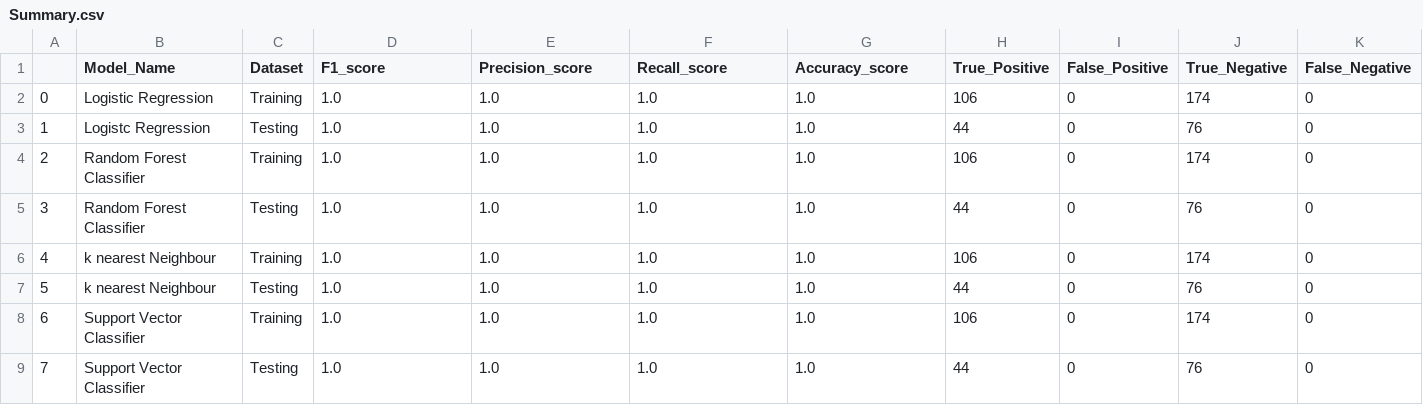
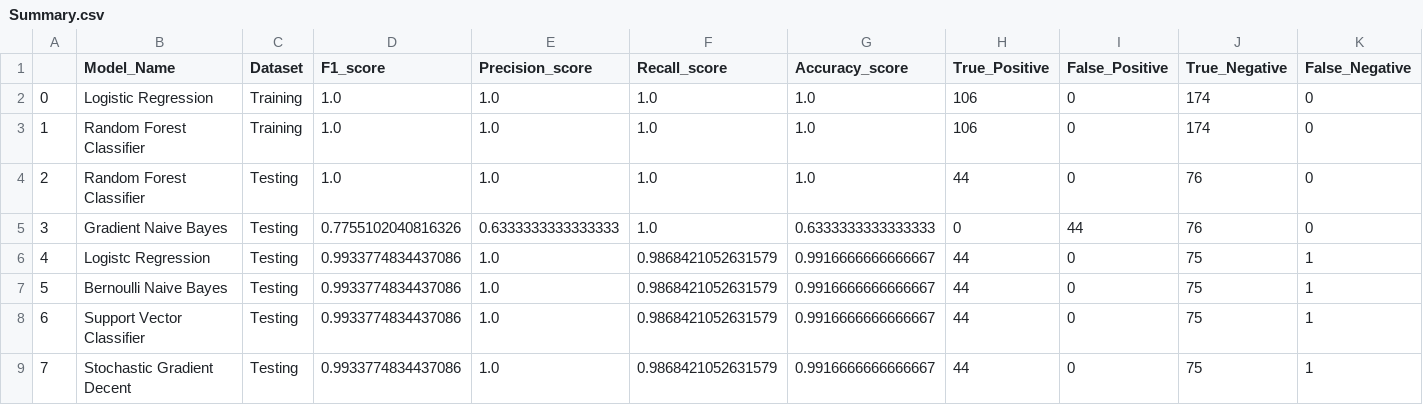
Before and after one commit to NortheasternUniversityADS/Final-Project, a CSV file: Kidney Disease/Summary.csv, drawn as a sheet; only a part is shown; the diff covers the shown part only.

```diff
--- a/Kidney Disease/Summary.csv
+++ b/Kidney Disease/Summary.csv
@@ -2,8 +2,8 @@
 0,Logistic Regression,Training,1.0,1.0,1.0,1.0,106,0,174,0
-1,Logistc Regression,Testing,1.0,1.0,1.0,1.0,44,0,76,0
-2,Random Forest Classifier,Training,1.0,1.0,1.0,1.0,106,0,174,0
-3,Random Forest Classifier,Testing,1.0,1.0,1.0,1.0,44,0,76,0
-4,k nearest Neighbour,Training,1.0,1.0,1.0,1.0,106,0,174,0
-5,k nearest Neighbour,Testing,1.0,1.0,1.0,1.0,44,0,76,0
-6,Support Vector Classifier,Training,1.0,1.0,1.0,1.0,106,0,174,0
-7,Support Vector Classifier,Testing,1.0,1.0,1.0,1.0,44,0,76,0
+1,Random Forest Classifier,Training,1.0,1.0,1.0,1.0,106,0,174,0
+2,Random Forest Classifier,Testing,1.0,1.0,1.0,1.0,44,0,76,0
+3,Gradient Naive Bayes,Testing,0.7755102040816326,0.6333333333333333,1.0,0.6333333333333333,0,44,76,0
+4,Logistc Regression,Testing,0.9933774834437086,1.0,0.9868421052631579,0.9916666666666667,44,0,75,1
+5,Bernoulli Naive Bayes,Testing,0.9933774834437086,1.0,0.9868421052631579,0.9916666666666667,44,0,75,1
+6,Support Vector Classifier,Testing,0.9933774834437086,1.0,0.9868421052631579,0.9916666666666667,44,0,75,1
+7,Stochastic Gradient Decent,Testing,0.9933774834437086,1.0,0.9868421052631579,0.9916666666666667,44,0,75,1
```
Also changed, not shown: 43 edited cells elsewhere in this file, 1 other file.
